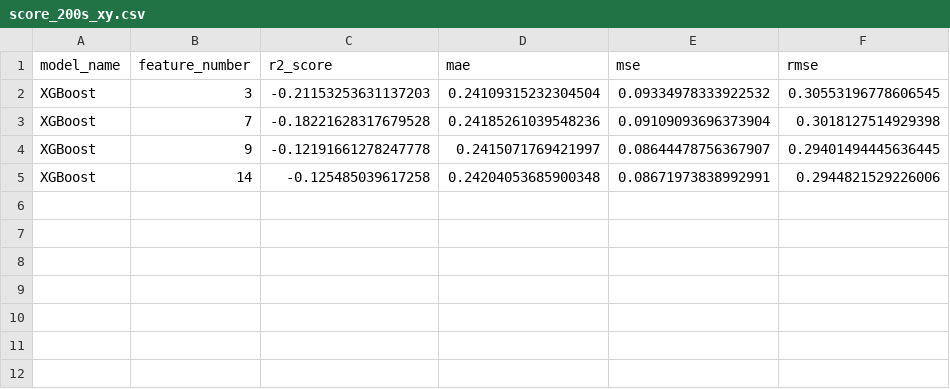
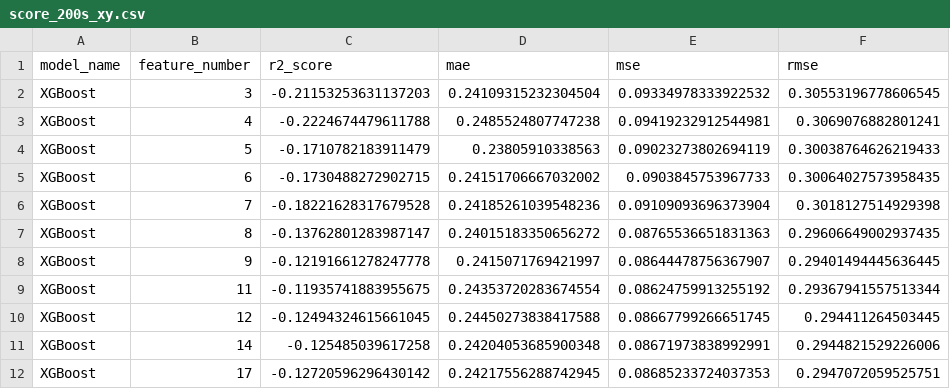
Before and after one commit to lovemom-exe/fourstack-quantum-logistics, a CSV file: ml/evaluation/benchmark_data/perishable_bm/xgboost/score_200s_xy.csv, drawn as a sheet.

```diff
--- a/ml/evaluation/benchmark_data/perishable_bm/xgboost/score_200s_xy.csv
+++ b/ml/evaluation/benchmark_data/perishable_bm/xgboost/score_200s_xy.csv
@@ -2,4 +2,11 @@ model_name,feature_number,r2_score,mae,mse,rmse
 XGBoost,3,-0.21153253631137203,0.24109315232304504,0.09334978333922532,0.30553196778606545
+XGBoost,4,-0.2224674479611788,0.2485524807747238,0.09419232912544981,0.3069076882801241
+XGBoost,5,-0.1710782183911479,0.23805910338563,0.09023273802694119,0.30038764626219433
+XGBoost,6,-0.1730488272902715,0.24151706667032002,0.0903845753967733,0.30064027573958435
 XGBoost,7,-0.18221628317679528,0.24185261039548236,0.09109093696373904,0.3018127514929398
+XGBoost,8,-0.13762801283987147,0.24015183350656272,0.08765536651831363,0.29606649002937435
 XGBoost,9,-0.12191661278247778,0.2415071769421997,0.08644478756367907,0.29401494445636445
+XGBoost,11,-0.11935741883955675,0.24353720283674554,0.08624759913255192,0.29367941557513344
+XGBoost,12,-0.12494324615661045,0.24450273838417588,0.08667799266651745,0.294411264503445
 XGBoost,14,-0.125485039617258,0.24204053685900348,0.08671973838992991,0.2944821529226006
+XGBoost,17,-0.12720596296430142,0.24217556288742945,0.08685233724037353,0.2947072059525751
```
Also changed, not shown: ml/evaluation/benchmark_data/perishable_bm/vqr/score_100s_xy.csv, ml/evaluation/benchmark_data/perishable_bm/xgboost/score_100s_xy.csv, 20 other files.
